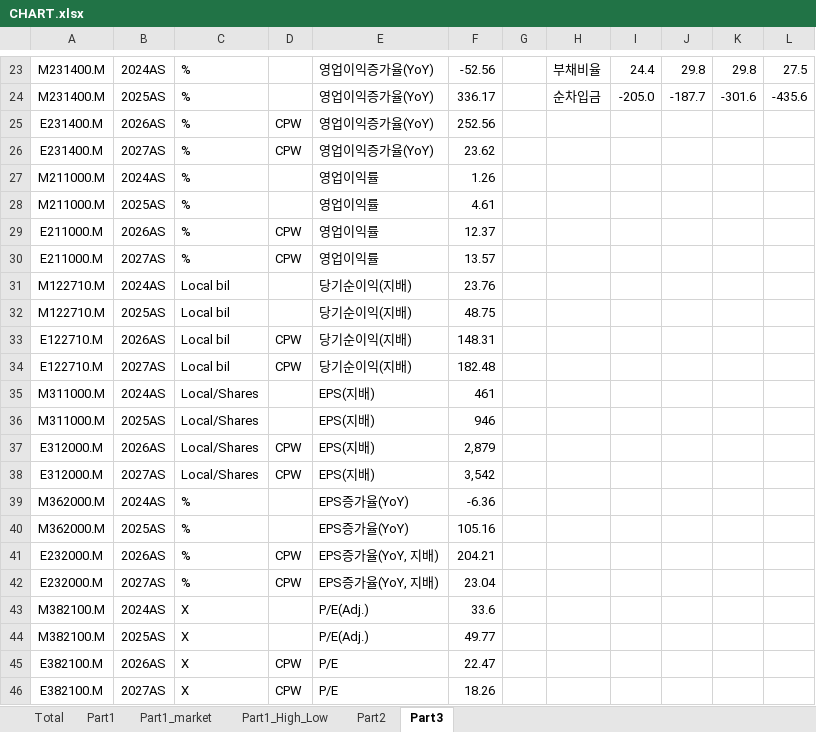
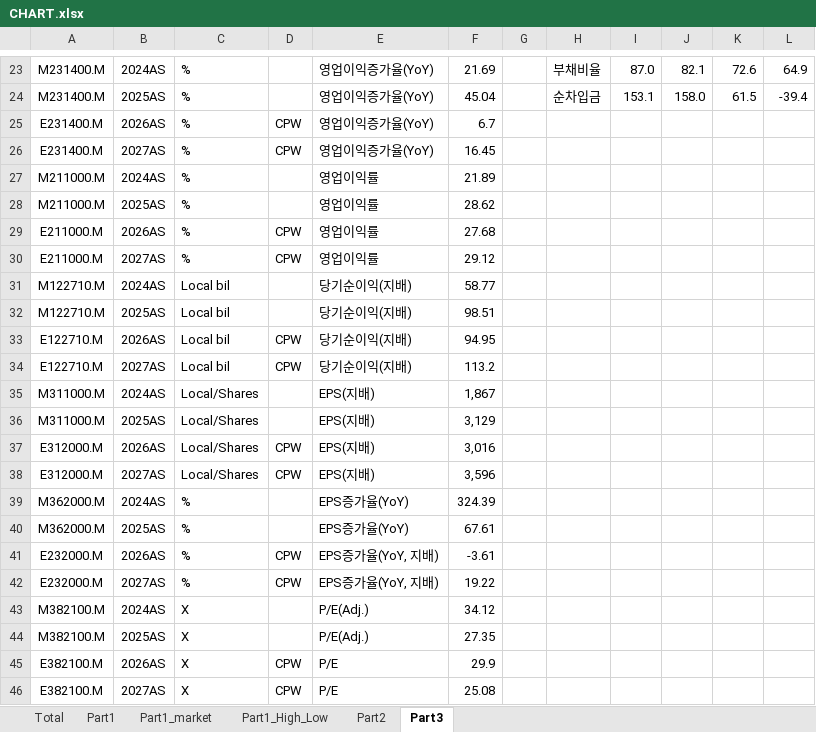
Before and after one commit to kyoujinkim/AI_Reporter, an Excel workbook: data/CHART.xlsx, sheet Part3, drawn as a sheet; only a part is shown, gaps mark what is left out; values as stored, in another font and other column widths than the file's, no borders; the diff covers the shown part only; the diff names each change by its address in the sheet, - before the commit and + after, or states it on an @@ line.

```diff
--- a/data/CHART.xlsx (sheet Part3)
+++ b/data/CHART.xlsx (sheet Part3)
-F23: -52.56
+F23: 21.69
-I23: 24.4
+I23: 87.0
-J23: 29.8
+J23: 82.1
-K23: 29.8
+K23: 72.6
-L23: 27.5
+L23: 64.9
-F24: 336.17
+F24: 45.04
-I24: -205.0
+I24: 153.1
-J24: -187.7
+J24: 158.0
-K24: -301.6
+K24: 61.5
-L24: -435.6
+L24: -39.4
-F25: 252.56
+F25: 6.7
-F26: 23.62
+F26: 16.45
-F27: 1.26
+F27: 21.89
-F28: 4.61
+F28: 28.62
-F29: 12.37
+F29: 27.68
-F30: 13.57
+F30: 29.12
-F31: 23.76
+F31: 58.77
-F32: 48.75
+F32: 98.51
-F33: 148.31
+F33: 94.95
-F34: 182.48
+F34: 113.2
-F35: 461
+F35: 1,867
-F36: 946
+F36: 3,129
-F37: 2,879
+F37: 3,016
-F38: 3,542
+F38: 3,596
-F39: -6.36
+F39: 324.39
-F40: 105.16
+F40: 67.61
-F41: 204.21
+F41: -3.61
-F42: 23.04
+F42: 19.22
-F43: 33.6
+F43: 34.12
-F44: 49.77
+F44: 27.35
-F45: 22.47
+F45: 29.9
-F46: 18.26
+F46: 25.08
```
Also changed, not shown: 86 edited cells elsewhere in this sheet, sheet Part1_High_Low, sheet Part2, sheet Total, sheet Part1, sheet Part1_market, hidden cells, 7 other files.
